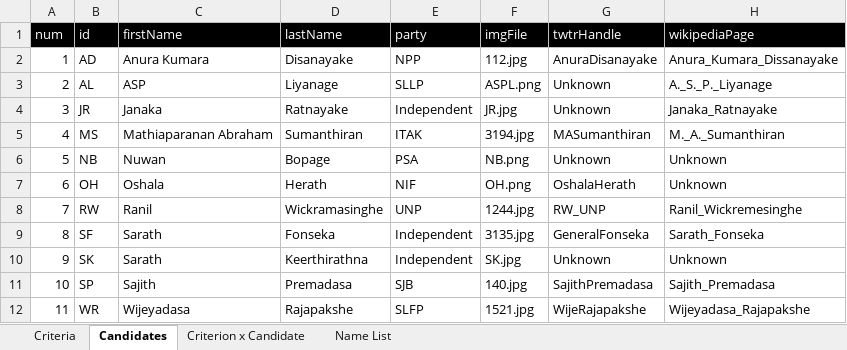
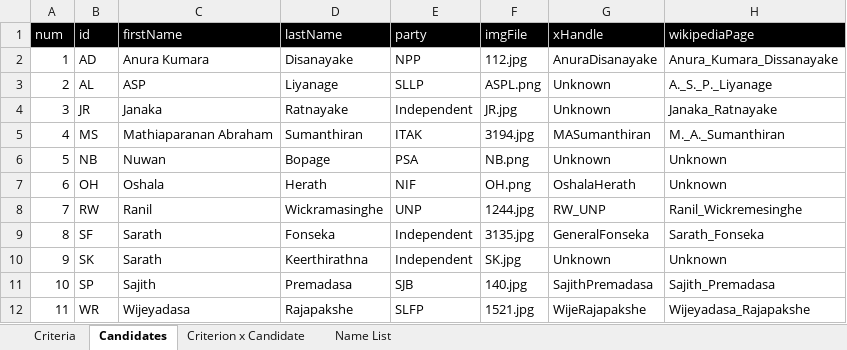
Before and after one commit to nuuuwan/candidates, an Excel workbook: data/Candidates.xlsx, sheet Candidates, drawn as a sheet; values as stored, in another font and other column widths than the file's, no borders; conditional formats not drawn; the diff names each change by its address in the sheet, - before the commit and + after, or states it on an @@ line.

Commit message:
-> xHandle

```diff
--- a/data/Candidates.xlsx (sheet Candidates)
+++ b/data/Candidates.xlsx (sheet Candidates)
-G1: twtrHandle
+G1: xHandle
```
Also changed, not shown: 4 other files.
